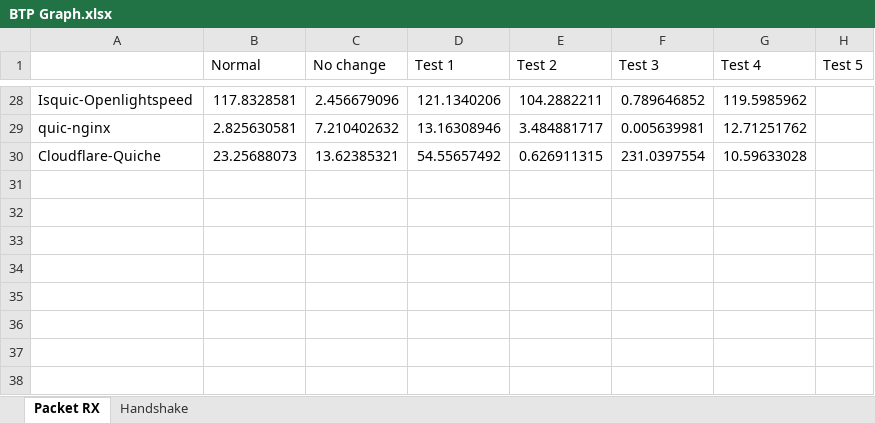
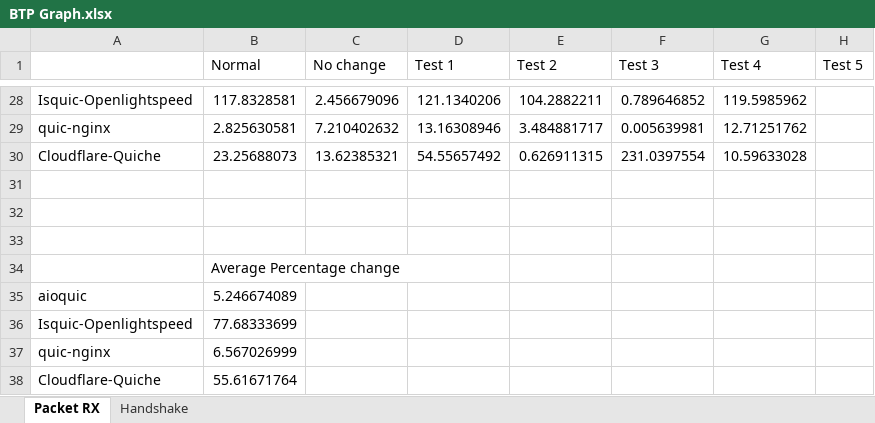
Before and after one commit to shaan2610/BTP, an Excel workbook: Experimental data/BTP Graph.xlsx, sheet Packet RX, drawn as a sheet; only a part is shown, gaps mark what is left out; values as stored, in another font and other column widths than the file's, no borders; charts and pictures not drawn; the diff names each change by its address in the sheet, - before the commit and + after, or states it on an @@ line.

Commit message:
Graph added for average change

```diff
--- a/Experimental data/BTP Graph.xlsx (sheet Packet RX)
+++ b/Experimental data/BTP Graph.xlsx (sheet Packet RX)
+row 31: (empty)
+row 32: (empty)
+row 33: (empty)
+row 34:  | Average Percentage change
+row 35: aioquic | 5.246674089
+row 36: Isquic-Openlightspeed | 77.68333699
+row 37: quic-nginx | 6.567026999
+row 38: Cloudflare-Quiche | 55.61671764
```
Also changed, not shown: sheet Handshake, charts or pictures, 2 other files.
